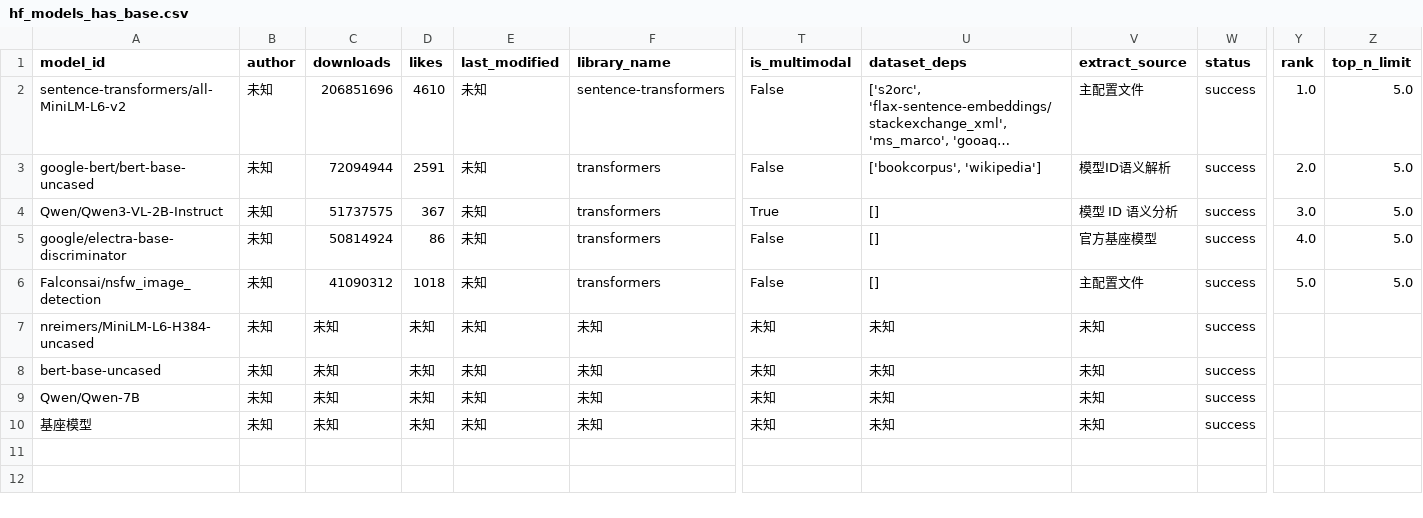
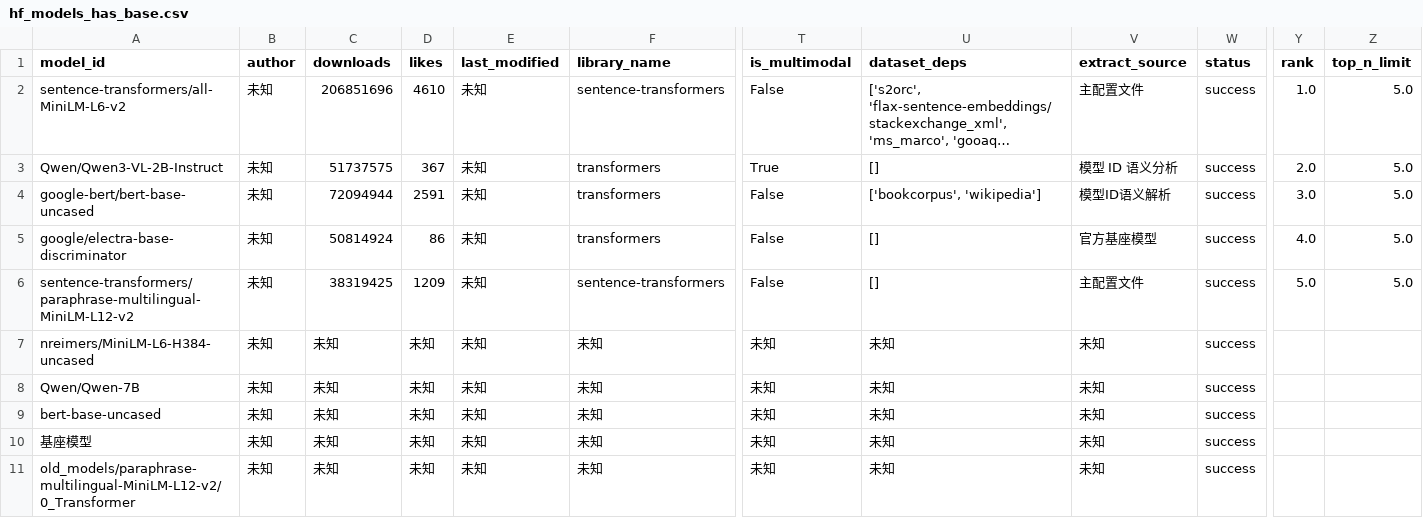
Before and after one commit to dontcallmelimohan/LLM-Genealogy, a CSV file: hf_models_has_base.csv, drawn as a sheet; only a part is shown, gaps mark what is left out; long unchanged cells end in …; removed rows and columns are numbered as before the commit, all else as after; rows hold the shown columns only; the diff names each change by its address in the sheet, - before the commit and + after, or states it on an @@ line.

Commit message:
Auto update model data 2026-04-27

```diff
--- a/hf_models_has_base.csv
+++ b/hf_models_has_base.csv
-row 3: google-bert/bert-base-uncased | 未知 | 72094944 | 2591 | 未知 | transformers | False | ['bookcorpus', 'wikipedia'] | 模型ID语义解析 | success | 2.0 | 5.0
-Y3 (rank): 3.0
+Y3 (rank): 2.0
+row 4: google-bert/bert-base-uncased | 未知 | 72094944 | 2591 | 未知 | transformers | False | ['bookcorpus', 'wikipedia'] | 模型ID语义解析 | success | 3.0 | 5.0
-row 6: Falconsai/nsfw_image_detection | 未知 | 41090312 | 1018 | 未知 | transformers | False | [] | 主配置文件 | success | 5.0 | 5.0
+row 6: sentence-transformers/paraphrase-multilingual-MiniLM-L12-v2 | 未知 | 38319425 | 1209 | 未知 | sentence-transformers | False | [] | 主配置文件 | success | 5.0 | 5.0
@@ row 9 moved to row 8: Qwen/Qwen-7B @@
+row 11: old_models/paraphrase-multilingual-MiniLM-L12-v2/0_Transformer | 未知 | 未知 | 未知 | 未知 | 未知 | 未知 | 未知 | 未知 | success
```
Also changed, not shown: data/hf_models_ultimate.csv, data/hf_models_valid.csv, 1 other file.
